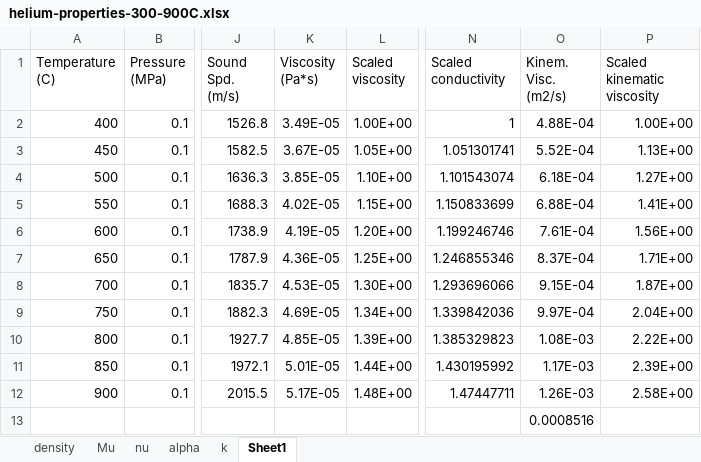
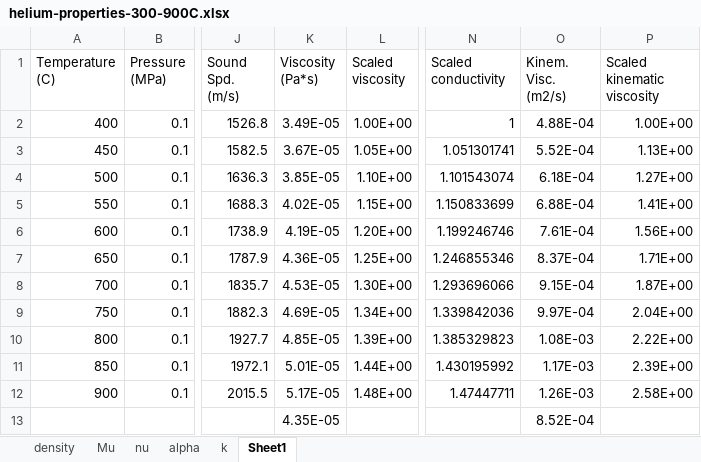
Before and after one commit to jtvanlew/vanlew-ucla-phd-dissertation, an Excel workbook: scripts/helium-properties-300-900C.xlsx, sheet Sheet1, drawn as a sheet; only a part is shown, gaps mark what is left out; values as stored, in another font and other column widths than the file's, no borders; the diff names each change by its address in the sheet, - before the commit and + after, or states it on an @@ line.

```diff
--- a/scripts/helium-properties-300-900C.xlsx (sheet Sheet1)
+++ b/scripts/helium-properties-300-900C.xlsx (sheet Sheet1)
-K13 (Viscosity (Pa*s)): (empty)
+K13 (Viscosity (Pa*s)): 4.35E-05
-O13 (Kinem. Visc. (m2/s)): 0.0008516
+O13 (Kinem. Visc. (m2/s)): 8.52E-04
```
Also changed, not shown: charts or pictures, 5 other files.
